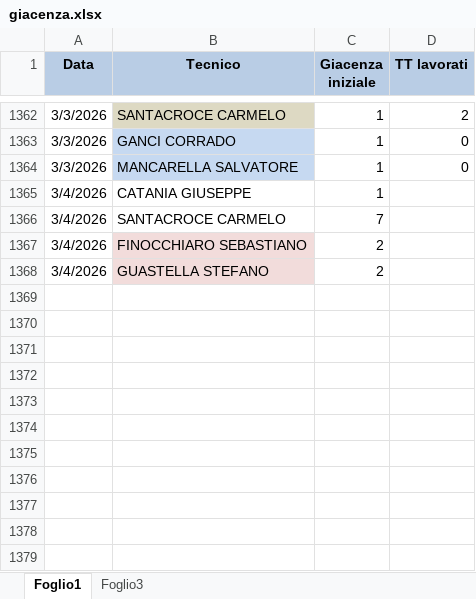
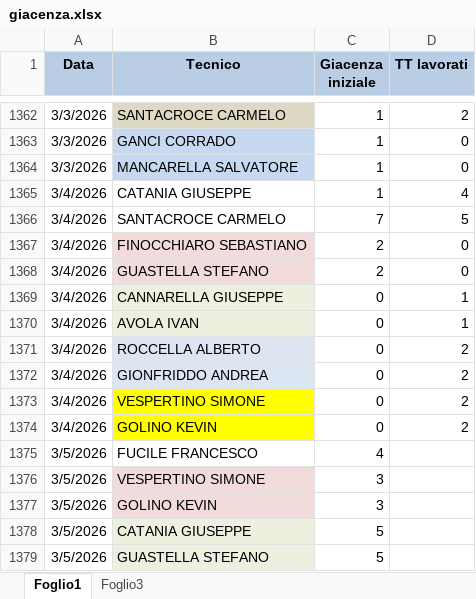
Before and after one commit to lbianco11197/Avanzamento-Impulsiva-v2, an Excel workbook: giacenza.xlsx, sheet Foglio1, drawn as a sheet; only a part is shown, gaps mark what is left out; values as stored, in another font and other column widths than the file's, no borders; the diff names each change by its address in the sheet, - before the commit and + after, or states it on an @@ line.

Commit message:
Aggiornato giacenza.xlsx da lbianco via Streamlit

```diff
--- a/giacenza.xlsx (sheet Foglio1)
+++ b/giacenza.xlsx (sheet Foglio1)
-D1365 (TT lavorati): (empty)
+D1365 (TT lavorati): 4
-D1366 (TT lavorati): (empty)
+D1366 (TT lavorati): 5
-D1367:D1368 (TT lavorati): (empty)
+D1367:D1368 (TT lavorati): 0
+row 1369: 3/4/2026 | CANNARELLA GIUSEPPE | 0 | 1
+row 1370: 3/4/2026 | AVOLA IVAN | 0 | 1
+row 1371: 3/4/2026 | ROCCELLA ALBERTO | 0 | 2
+row 1372: 3/4/2026 | GIONFRIDDO ANDREA | 0 | 2
+row 1373: 3/4/2026 | VESPERTINO SIMONE | 0 | 2
+row 1374: 3/4/2026 | GOLINO KEVIN | 0 | 2
+row 1375: 3/5/2026 | FUCILE FRANCESCO | 4
+row 1376: 3/5/2026 | VESPERTINO SIMONE | 3
+row 1377: 3/5/2026 | GOLINO KEVIN | 3
+row 1378: 3/5/2026 | CATANIA GIUSEPPE | 5
+row 1379: 3/5/2026 | GUASTELLA STEFANO | 5
```
